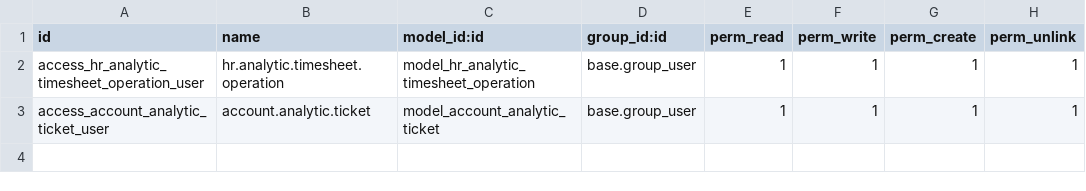
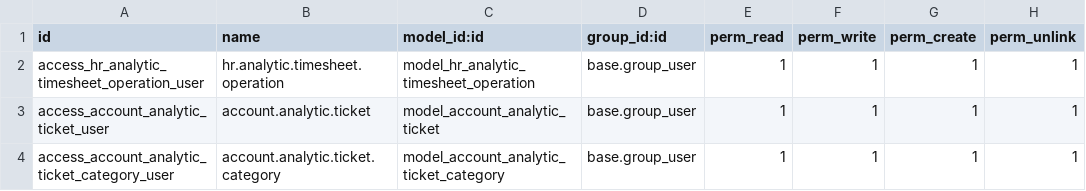
Before and after one commit to Micronaet/micronaet-addons-private, a CSV file: intervention_report/security/ir.model.access.csv, drawn as a sheet.

Commit message:
add ticket category

```diff
--- a/intervention_report/security/ir.model.access.csv
+++ b/intervention_report/security/ir.model.access.csv
@@ -3 +3,2 @@ access_hr_analytic_timesheet_operation_user,hr.analytic.timesheet.operation,mode
 access_account_analytic_ticket_user,account.analytic.ticket,model_account_analytic_ticket,base.group_user,1,1,1,1
+access_account_analytic_ticket_category_user,account.analytic.ticket.category,model_account_analytic_ticket_category,base.group_user,1,1,1,1
```
Also changed, not shown: 2 other files.
